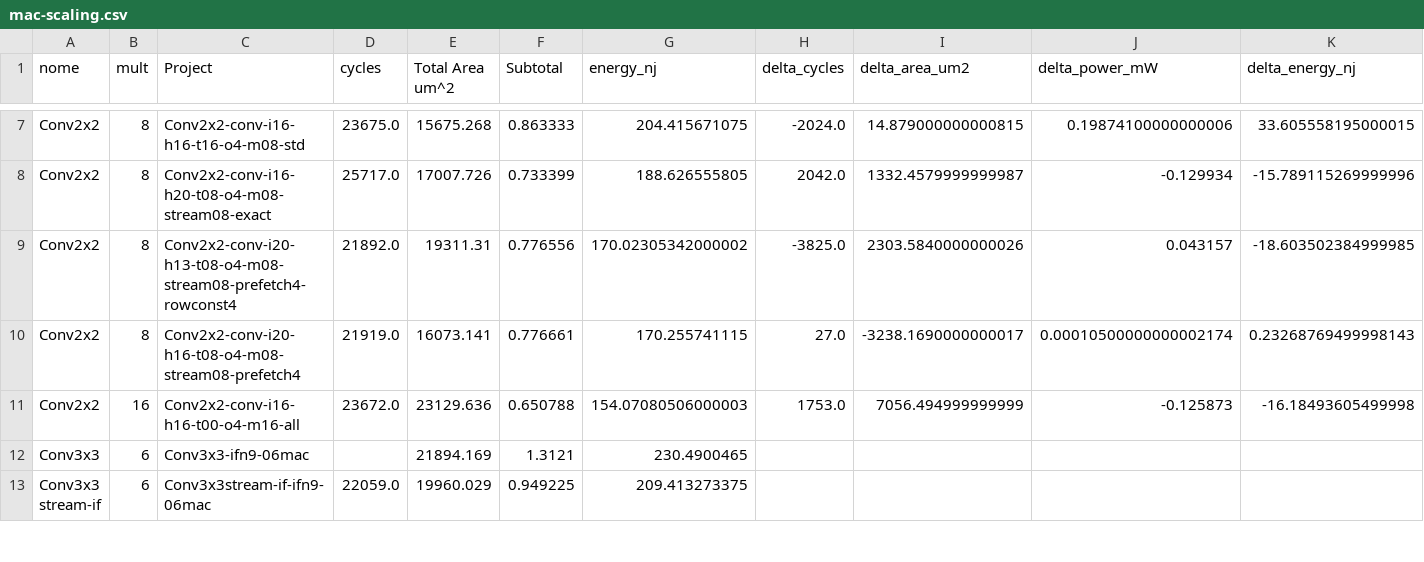
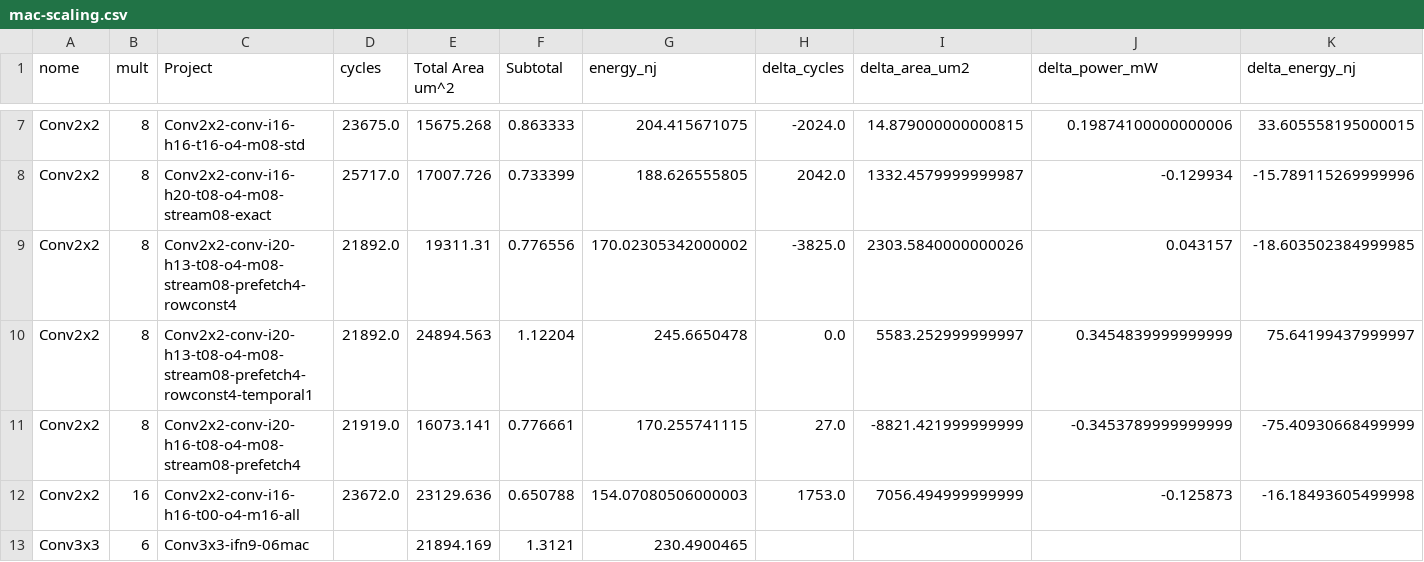
Before and after one commit to tarsioonofrio/FastConv_SystemVerilog, a CSV file: report/mac-scaling.csv, drawn as a sheet; only a part is shown, gaps mark what is left out; the shorter side is filled out with more unchanged rows.

Commit message:
chore(conv2x2): record temporal rowconst flow results

```diff
--- a/report/mac-scaling.csv
+++ b/report/mac-scaling.csv
@@ -9,3 +9,4 @@ Conv2x2,8,Conv2x2-conv-i16-h20-t08-o4-m08-stream08-exact,25717.0,17007.726,0.733
 Conv2x2,8,Conv2x2-conv-i20-h13-t08-o4-m08-stream08-prefetch4-rowconst4,21892.0,19311.31,0.776556,170.02305342000002,-3825.0,2303.5840000000026,0.043157,-18.603502384999985
-Conv2x2,8,Conv2x2-conv-i20-h16-t08-o4-m08-stream08-prefetch4,21919.0,16073.141,0.776661,170.255741115,27.0,-3238.1690000000017,0.00010500000000002174,0.23268769499998143
+Conv2x2,8,Conv2x2-conv-i20-h13-t08-o4-m08-stream08-prefetch4-rowconst4-temporal1,21892.0,24894.563,1.12204,245.6650478,0.0,5583.252999999997,0.3454839999999999,75.64199437999997
+Conv2x2,8,Conv2x2-conv-i20-h16-t08-o4-m08-stream08-prefetch4,21919.0,16073.141,0.776661,170.255741115,27.0,-8821.421999999999,-0.3453789999999999,-75.40930668499999
 Conv2x2,16,Conv2x2-conv-i16-h16-t00-o4-m16-all,23672.0,23129.636,0.650788,154.07080506000003,1753.0,7056.494999999999,-0.125873,-16.18493605499998
```
Also changed, not shown: report/energy-per-op.csv, report/throughput.csv, 40 other files.
